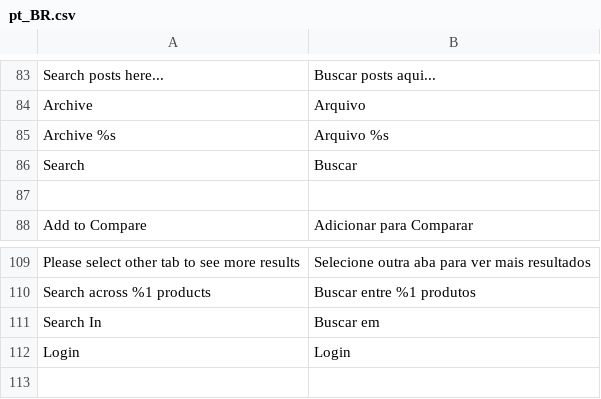
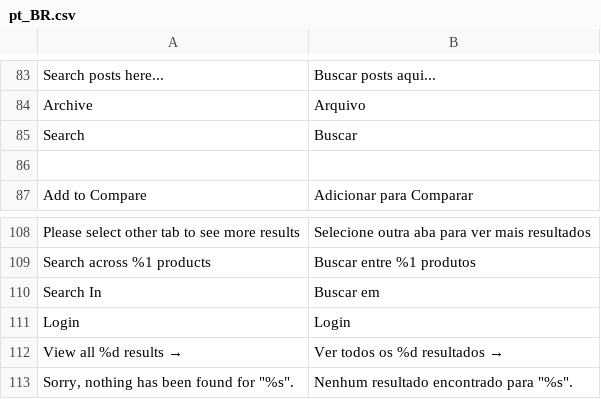
Before and after one commit to grupoawamarketing-wq/awa, a CSV file: app/design/frontend/AWA_Custom/ayo_home5_child/i18n/pt_BR.csv, drawn as a sheet; only a part is shown, gaps mark what is left out; removed rows and columns are numbered as before the commit, all else as after; the diff names each change by its address in the sheet, - before the commit and + after, or states it on an @@ line.

Commit message:
style(css): atualizar bundles CSS e LESS do tema ayo_home5_child
- awa-bundle-*: atualizacoes de componentes (core, auth, blog, home, inner-pages,
  refinements, search, tail, vendor, cosmetic-home)
- awa-header-shell/classic-redesign: ajustes do header renovado
- awa-layout/layout-standardization: padronizacao de grid e espacamentos
- awa-pdp-visual-fix: correcoes visuais na pagina de produto
- awa-round3..round9: refinamentos UX por fase
- awa-category-hero-banner, awa-category-layout-fix: melhorias PLP
- awa-b2b-gate-enterprise: estilizacao do gate B2B
- source/_product-card.less, _grid-system.less, _product-page.less: LESS base
- i18n/pt_BR.csv: atualizacoes de traducoes

```diff
--- a/app/design/frontend/AWA_Custom/ayo_home5_child/i18n/pt_BR.csv
+++ b/app/design/frontend/AWA_Custom/ayo_home5_child/i18n/pt_BR.csv
-row 85: Archive %s | Arquivo %s
+row 112: View all %d results → | Ver todos os %d resultados →
+row 113: Sorry, nothing has been found for "%s". | Nenhum resultado encontrado para "%s".
```
Also changed, not shown: 38 other files.
